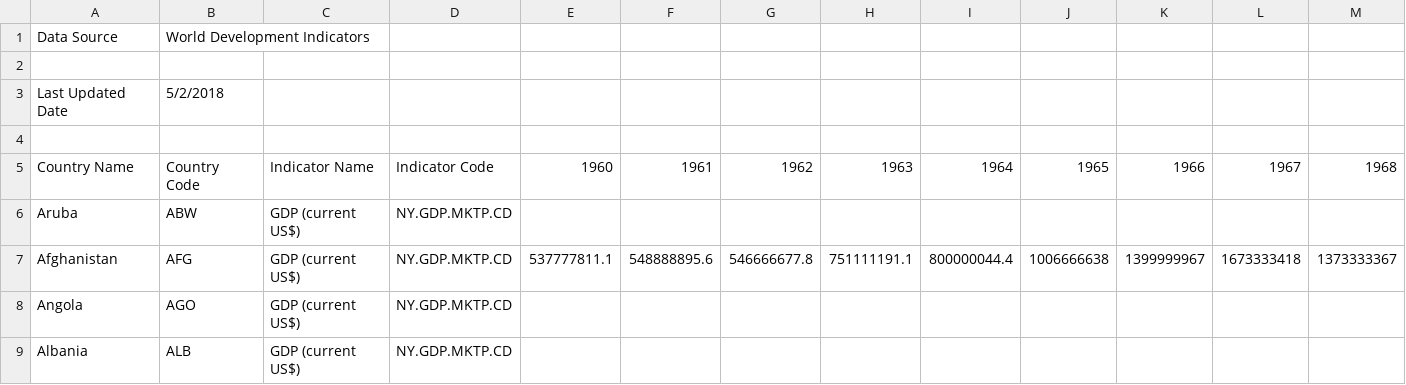
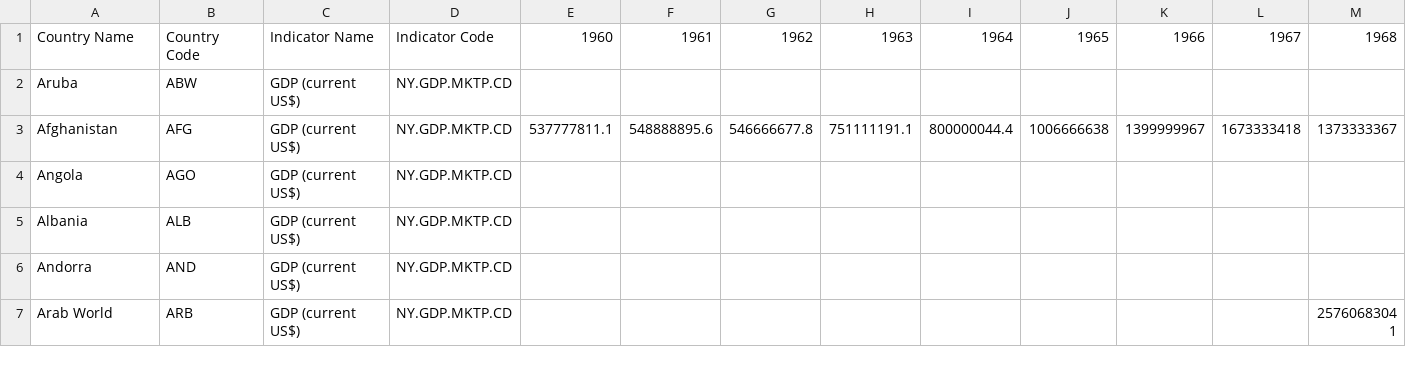
Before and after one commit to peterkoebel/ProjectCountryClusterMachineLearning, a CSV file: API_NY.GDP.MKTP.CD_DS2_en_csv_v2_9908587.csv, drawn as a sheet; only a part is shown; the shorter side is filled out with more unchanged rows; rows hold the shown columns only; the diff names each change by its address in the sheet, - before the commit and + after, or states it on an @@ line.

Commit message:
Add files via upload

```diff
--- a/API_NY.GDP.MKTP.CD_DS2_en_csv_v2_9908587.csv
+++ b/API_NY.GDP.MKTP.CD_DS2_en_csv_v2_9908587.csv
-row 1: Data Source | World Development Indicators
-row 2: (empty)
-row 3: Last Updated Date | 5/2/2018
-row 4: (empty)
```
